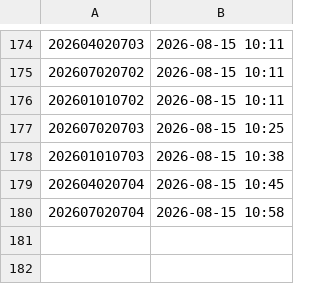
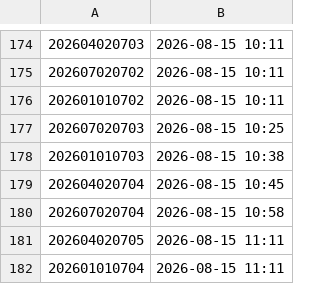
Before and after one commit to sajicosaji/keiba-prediction, a CSV file: data/sent_log.csv, drawn as a sheet; only a part is shown, gaps mark what is left out; the diff names each change by its address in the sheet, - before the commit and + after, or states it on an @@ line.

```diff
--- a/data/sent_log.csv
+++ b/data/sent_log.csv
+row 181: 202604020705 | 2026-08-15 11:11
+row 182: 202601010704 | 2026-08-15 11:11
```
